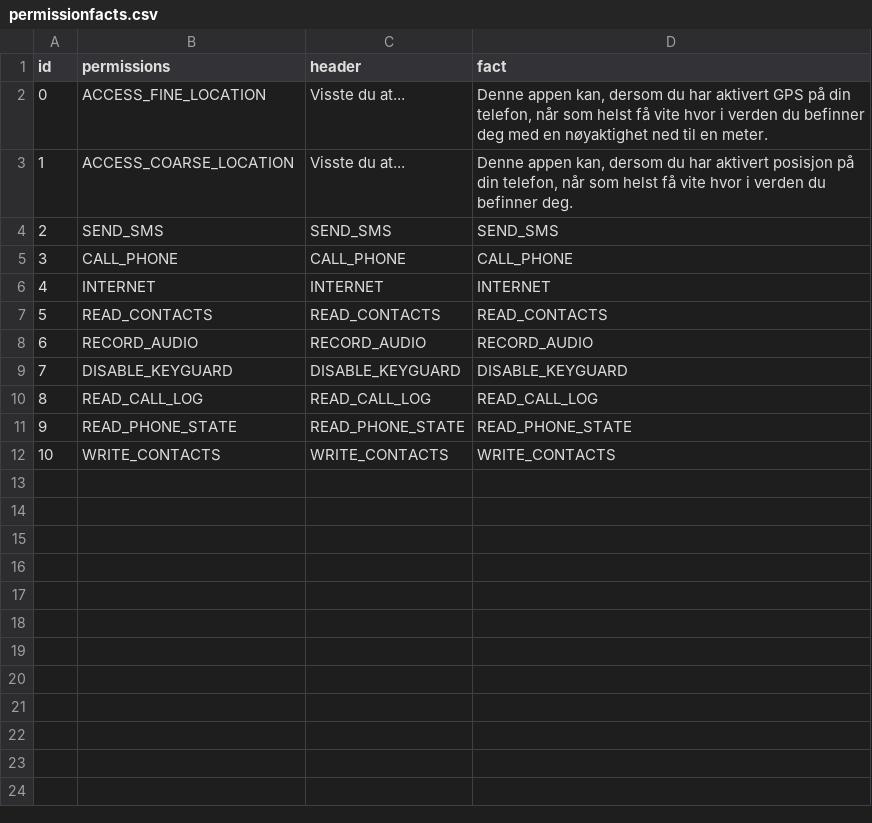
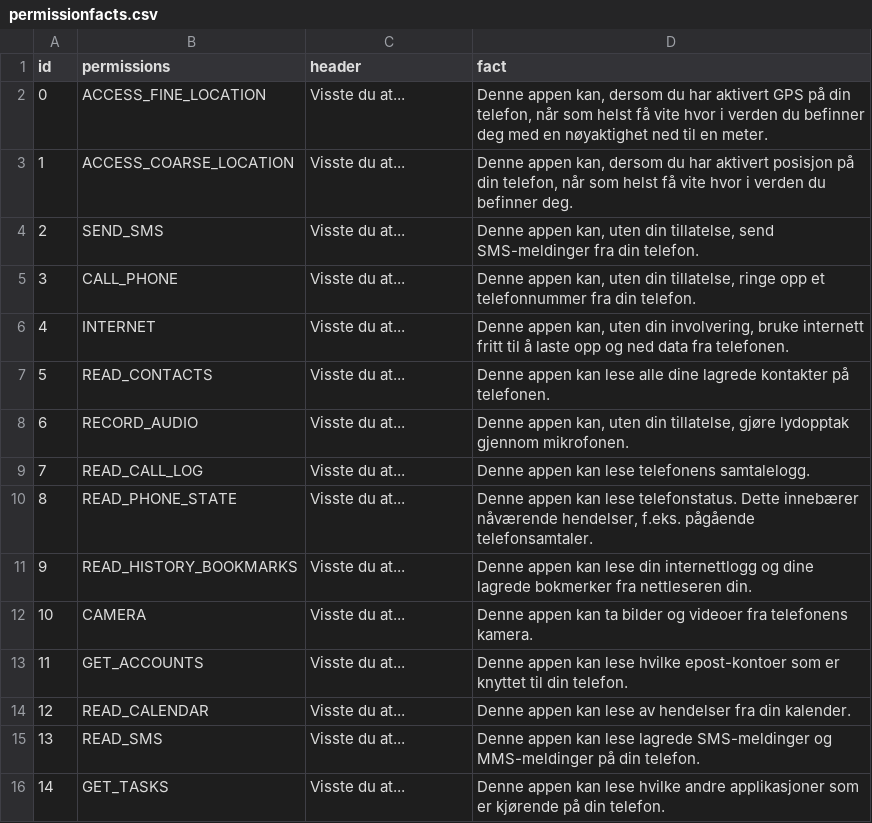
Before and after one commit to sigurdfalk/WatchdogProd, a CSV file: app/src/main/assets/permissionfacts.csv, drawn as a sheet; removed rows and columns are numbered as before the commit, all else as after; the diff names each change by its address in the sheet, - before the commit and + after, or states it on an @@ line.

```diff
--- a/app/src/main/assets/permissionfacts.csv
+++ b/app/src/main/assets/permissionfacts.csv
-C4 (header): SEND_SMS
+C4 (header): Visste du at...
-D4 (fact): SEND_SMS
+D4 (fact): Denne appen kan, uten din tillatelse, send SMS-meldinger fra din telefon.
-C5 (header): CALL_PHONE
+C5 (header): Visste du at...
-D5 (fact): CALL_PHONE
+D5 (fact): Denne appen kan, uten din tillatelse, ringe opp et telefonnummer fra din telefon.
-C6 (header): INTERNET
+C6 (header): Visste du at...
-D6 (fact): INTERNET
+D6 (fact): Denne appen kan, uten din involvering, bruke internett fritt til å laste opp og ned data fra telefonen.
-C7 (header): READ_CONTACTS
+C7 (header): Visste du at...
-D7 (fact): READ_CONTACTS
+D7 (fact): Denne appen kan lese alle dine lagrede kontakter på telefonen.
-C8 (header): RECORD_AUDIO
+C8 (header): Visste du at...
-D8 (fact): RECORD_AUDIO
+D8 (fact): Denne appen kan, uten din tillatelse, gjøre lydopptak gjennom mikrofonen.
-row 9: 7 | DISABLE_KEYGUARD | DISABLE_KEYGUARD | DISABLE_KEYGUARD
@@ column A (id) renumbered between rows 9 and 10 @@
-C9 (header): READ_CALL_LOG
+C9 (header): Visste du at...
-D9 (fact): READ_CALL_LOG
+D9 (fact): Denne appen kan lese telefonens samtalelogg.
-C10 (header): READ_PHONE_STATE
+C10 (header): Visste du at...
-D10 (fact): READ_PHONE_STATE
+D10 (fact): Denne appen kan lese telefonstatus. Dette innebærer nåværende hendelser, f.eks. pågående telefonsamtaler.
-row 12: 10 | WRITE_CONTACTS | WRITE_CONTACTS | WRITE_CONTACTS
+row 11: 9 | READ_HISTORY_BOOKMARKS | Visste du at... | Denne appen kan lese din internettlogg og dine lagrede bokmerker fra nettleseren din.
+row 12: 10 | CAMERA | Visste du at... | Denne appen kan ta bilder og videoer fra telefonens kamera.
+row 13: 11 | GET_ACCOUNTS | Visste du at... | Denne appen kan lese hvilke epost-kontoer som er knyttet til din telefon.
+row 14: 12 | READ_CALENDAR | Visste du at... | Denne appen kan lese av hendelser fra din kalender.
+row 15: 13 | READ_SMS | Visste du at... | Denne appen kan lese lagrede SMS-meldinger og MMS-meldinger på din telefon.
+row 16: 14 | GET_TASKS | Visste du at... | Denne appen kan lese hvilke andre applikasjoner som er kjørende på din telefon.
```
Also changed, not shown: 26 other files.
